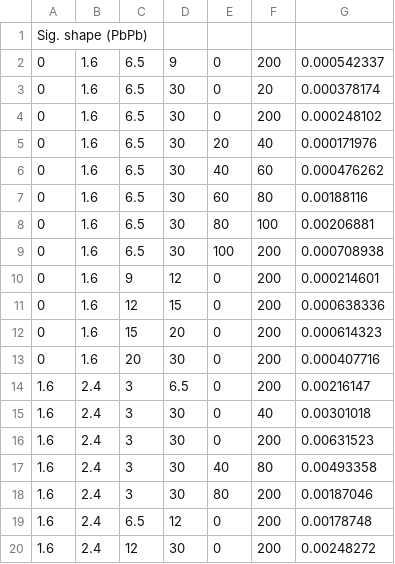
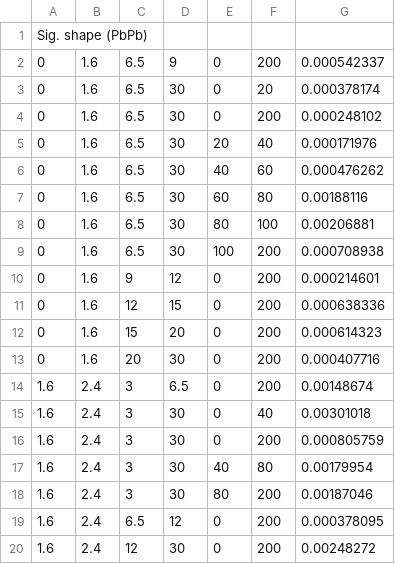
Before and after one commit to stahlleiton/DimuonCADIs, a CSV file: HIN-16-004/Fitter/Systematics/csv/syst_PbPb_fit_sig.csv, drawn as a sheet.

Commit message:
Update limits plotting + PbPb sig fit syst

```diff
--- a/HIN-16-004/Fitter/Systematics/csv/syst_PbPb_fit_sig.csv
+++ b/HIN-16-004/Fitter/Systematics/csv/syst_PbPb_fit_sig.csv
@@ -13,8 +13,8 @@ Sig. shape (PbPb)
 0, 1.6, 20, 30, 0, 200, 0.000407716
-1.6, 2.4, 3, 6.5, 0, 200, 0.00216147
+1.6, 2.4, 3, 6.5, 0, 200, 0.00148674
 1.6, 2.4, 3, 30, 0, 40, 0.00301018
-1.6, 2.4, 3, 30, 0, 200, 0.00631523
-1.6, 2.4, 3, 30, 40, 80, 0.00493358
+1.6, 2.4, 3, 30, 0, 200, 0.000805759
+1.6, 2.4, 3, 30, 40, 80, 0.00179954
 1.6, 2.4, 3, 30, 80, 200, 0.00187046
-1.6, 2.4, 6.5, 12, 0, 200, 0.00178748
+1.6, 2.4, 6.5, 12, 0, 200, 0.000378095
 1.6, 2.4, 12, 30, 0, 200, 0.00248272
```
Also changed, not shown: 1 other file.
